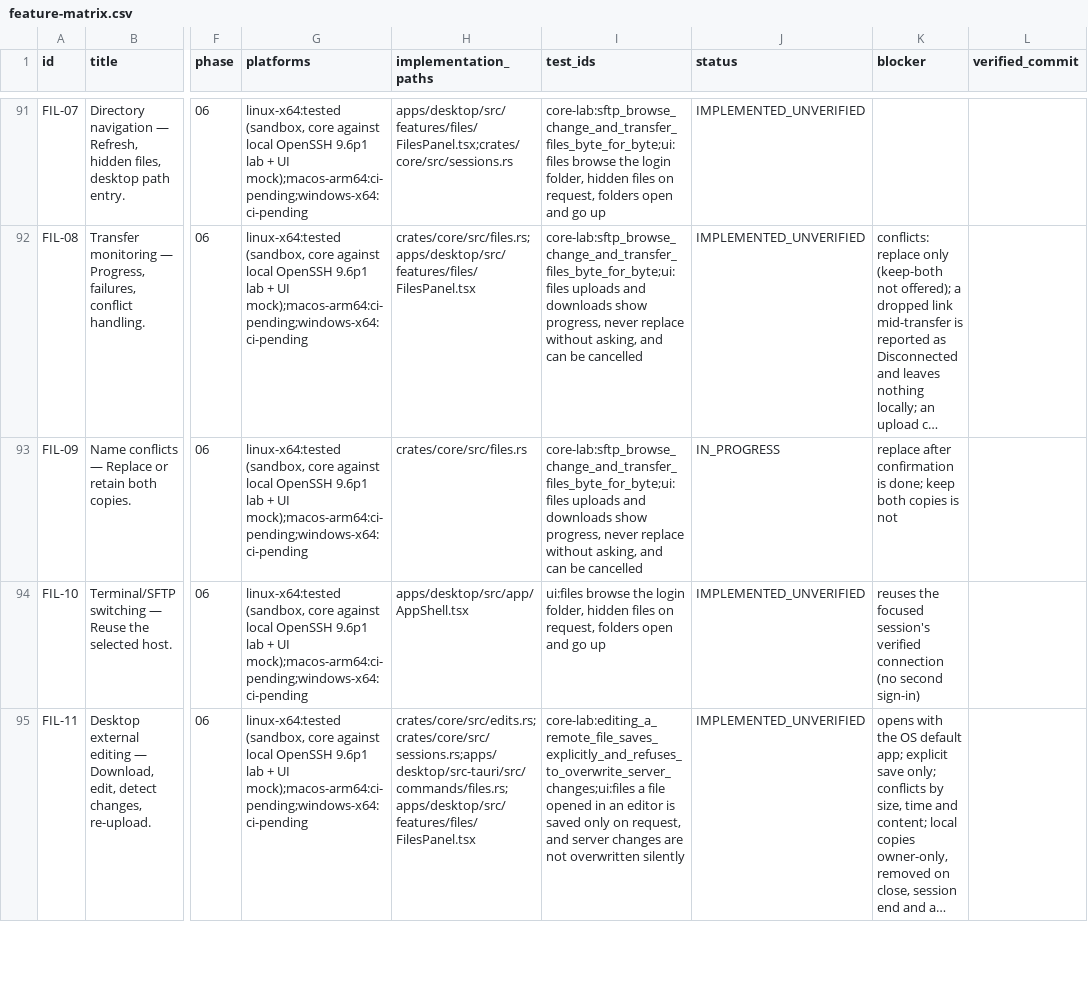
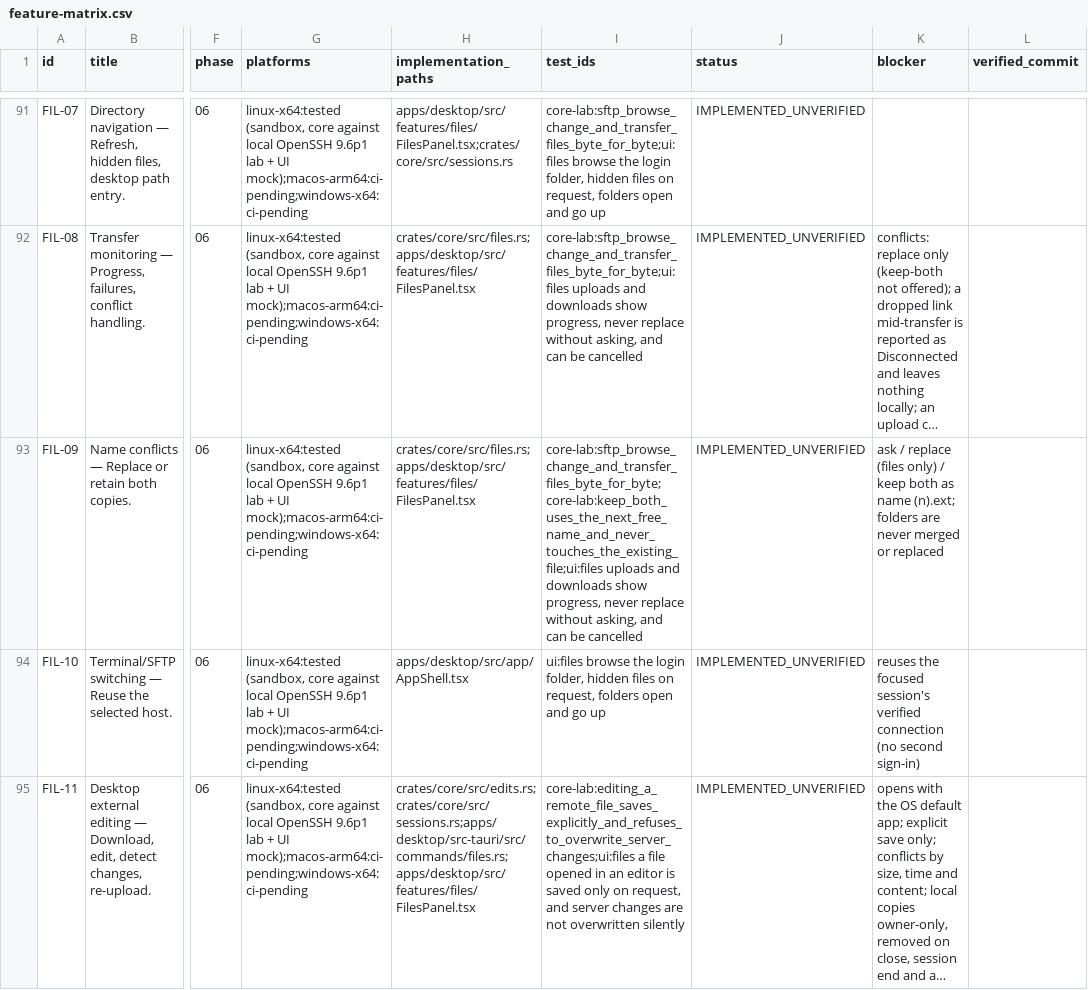
Before and after one commit to 2shiraz/tyrminal, a CSV file: docs/feature-matrix.csv, drawn as a sheet; only a part is shown, gaps mark what is left out; long unchanged cells end in …; the diff names each change by its address in the sheet, - before the commit and + after, or states it on an @@ line.

```diff
--- a/docs/feature-matrix.csv
+++ b/docs/feature-matrix.csv
-H93 (implementation_paths): crates/core/src/files.rs
+H93 (implementation_paths): crates/core/src/files.rs;apps/desktop/src/features/files/FilesPanel.tsx
-I93 (test_ids): core-lab:sftp_browse_change_and_transfer_files_byte_for_byte;ui:files uploads and…
+I93 (test_ids): core-lab:sftp_browse_change_and_transfer_files_byte_for_byte;core-lab:keep_both_uses_the_next_free_name_and_never_touches_the_existing_file;ui:files uploads and…
-J93 (status): IN_PROGRESS
+J93 (status): IMPLEMENTED_UNVERIFIED
-K93 (blocker): replace after confirmation is done; keep both copies is not
+K93 (blocker): ask / replace (files only) / keep both as name (n).ext; folders are never merged or replaced
```
Also changed, not shown: 12 other files.
